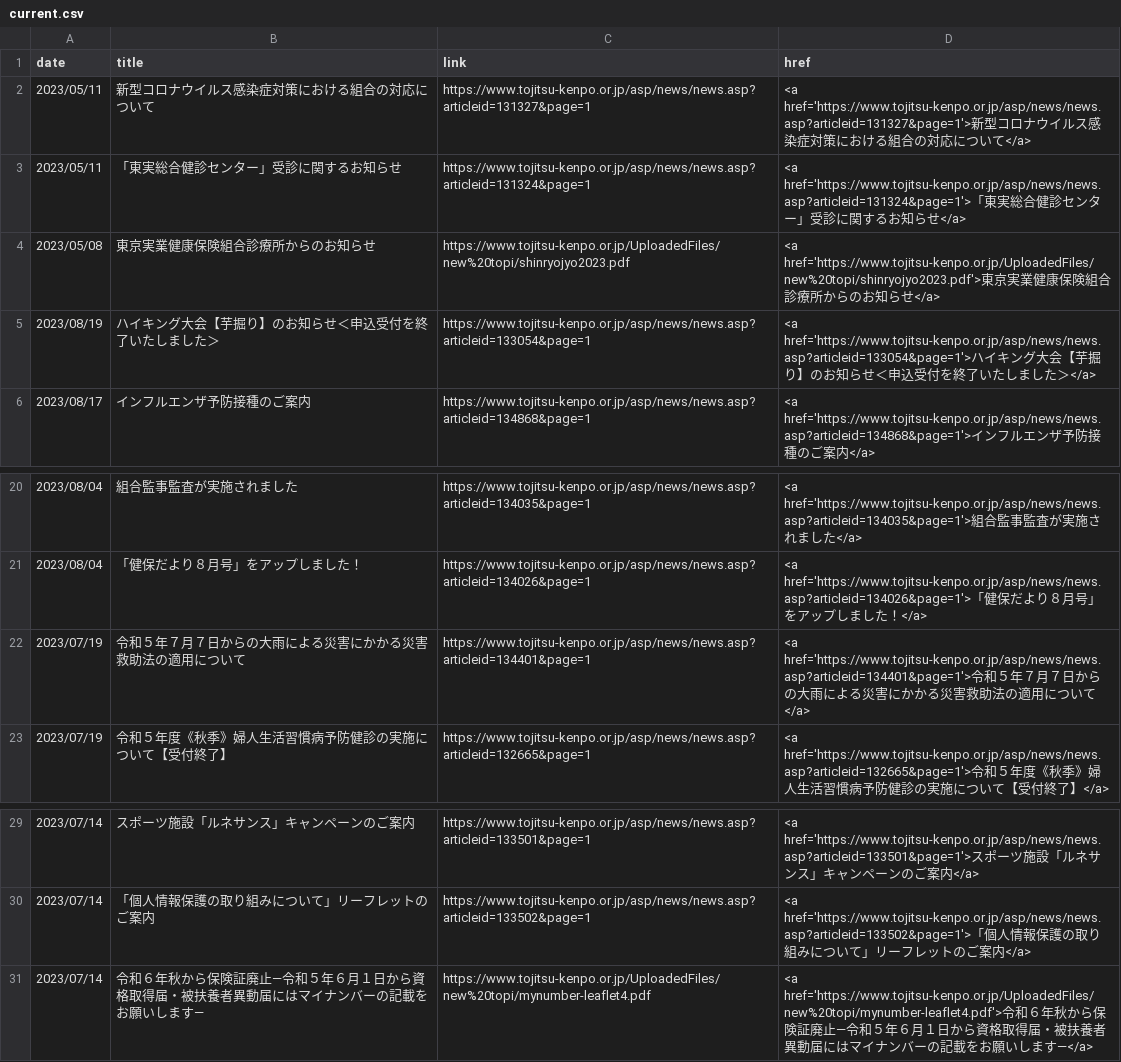
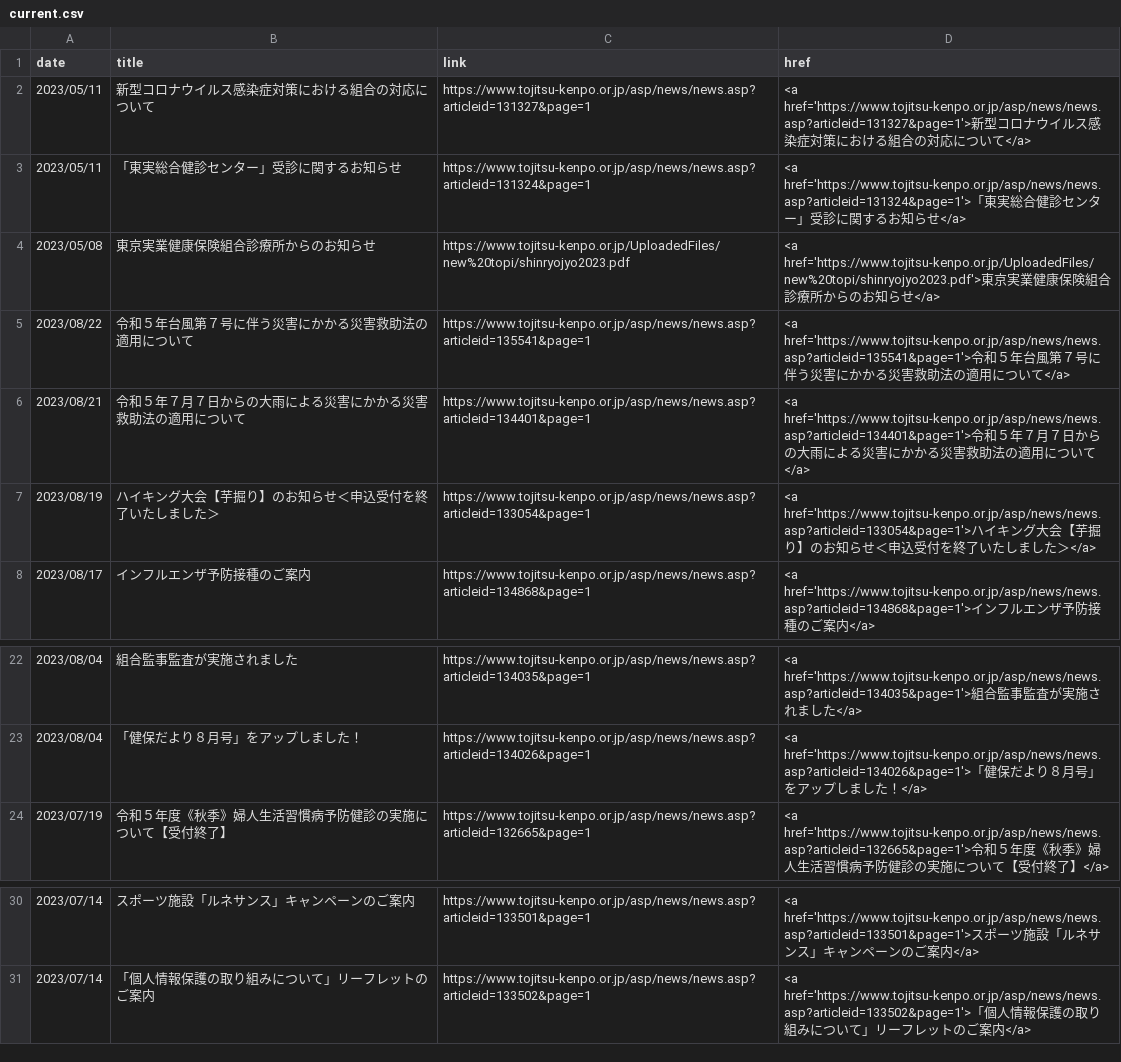
Before and after one commit to nuevocs/webscraping-change-notification, a CSV file: current.csv, drawn as a sheet; only a part is shown, gaps mark what is left out.

```diff
--- a/current.csv
+++ b/current.csv
@@ -4,2 +4,4 @@ date,title,link,href
 2023/05/08,東京実業健康保険組合診療所からのお知らせ,https://www.tojitsu-kenpo.or.jp/UploadedFiles/new%20topi/shinryojyo2023.pdf,<a href='https://www.tojitsu-kenpo.or.jp/UploadedFiles/new%20topi/shinryojyo2023.pdf'>東京実業健康保険組合診療所からのお知らせ</a>
+2023/08/22,令和５年台風第７号に伴う災害にかかる災害救助法の適用について,https://www.tojitsu-kenpo.or.jp/asp/news/news.asp?articleid=135541&page=1,<a href='https://www.tojitsu-kenpo.or.jp/asp/news/news.asp?articleid=135541&page=1'>令和５年台風第７号に伴う災害にかかる災害救助法の適用について</a>
+2023/08/21,令和５年７月７日からの大雨による災害にかかる災害救助法の適用について,https://www.tojitsu-kenpo.or.jp/asp/news/news.asp?articleid=134401&page=1,<a href='https://www.tojitsu-kenpo.or.jp/asp/news/news.asp?articleid=134401&page=1'>令和５年７月７日からの大雨による災害にかかる災害救助法の適用について</a>
 2023/08/19,ハイキング大会【芋掘り】のお知らせ＜申込受付を終了いたしました＞,https://www.tojitsu-kenpo.or.jp/asp/news/news.asp?articleid=133054&page=1,<a href='https://www.tojitsu-kenpo.or.jp/asp/news/news.asp?articleid=133054&page=1'>ハイキング大会【芋掘り】のお知らせ＜申込受付を終了いたしました＞</a>
@@ -21,3 +23,2 @@ date,title,link,href
 2023/08/04,「健保だより８月号」をアップしました！,https://www.tojitsu-kenpo.or.jp/asp/news/news.asp?articleid=134026&page=1,<a href='https://www.tojitsu-kenpo.or.jp/asp/news/news.asp?articleid=134026&page=1'>「健保だより８月号」をアップしました！</a>
-2023/07/19,令和５年７月７日からの大雨による災害にかかる災害救助法の適用について,https://www.tojitsu-kenpo.or.jp/asp/news/news.asp?articleid=134401&page=1,<a href='https://www.tojitsu-kenpo.or.jp/asp/news/news.asp?articleid=134401&page=1'>令和５年７月７日からの大雨による災害にかかる災害救助法の適用について</a>
 2023/07/19,令和５年度《秋季》婦人生活習慣病予防健診の実施について【受付終了】,https://www.tojitsu-kenpo.or.jp/asp/news/news.asp?articleid=132665&page=1,<a href='https://www.tojitsu-kenpo.or.jp/asp/news/news.asp?articleid=132665&page=1'>令和５年度《秋季》婦人生活習慣病予防健診の実施について【受付終了】</a>
@@ -30,2 +31 @@ date,title,link,href
 2023/07/14,「個人情報保護の取り組みについて」リーフレットのご案内,https://www.tojitsu-kenpo.or.jp/asp/news/news.asp?articleid=133502&page=1,<a href='https://www.tojitsu-kenpo.or.jp/asp/news/news.asp?articleid=133502&page=1'>「個人情報保護の取り組みについて」リーフレットのご案内</a>
-2023/07/14,令和６年秋から保険証廃止―令和５年６月１日から資格取得届・被扶養者異動届にはマイナンバーの記載をお願いします―,https://www.tojitsu-kenpo.or.jp/UploadedFiles/new%20topi/mynumber-leaflet4.pdf,<a href='https://www.tojitsu-kenpo.or.jp/UploadedFiles/new%20topi/mynumber-leaflet4.pdf'>令和６年秋から保険証廃止―令和５年６月１日から資格取得届・被扶養者異動届にはマイナンバーの記載をお願いします―</a>
```
